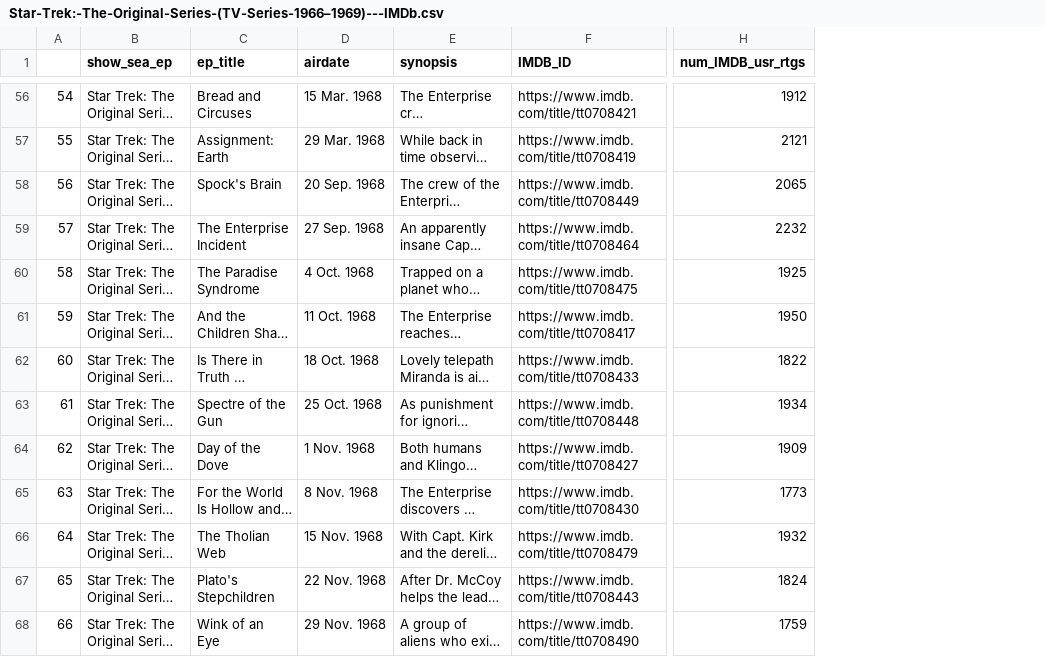
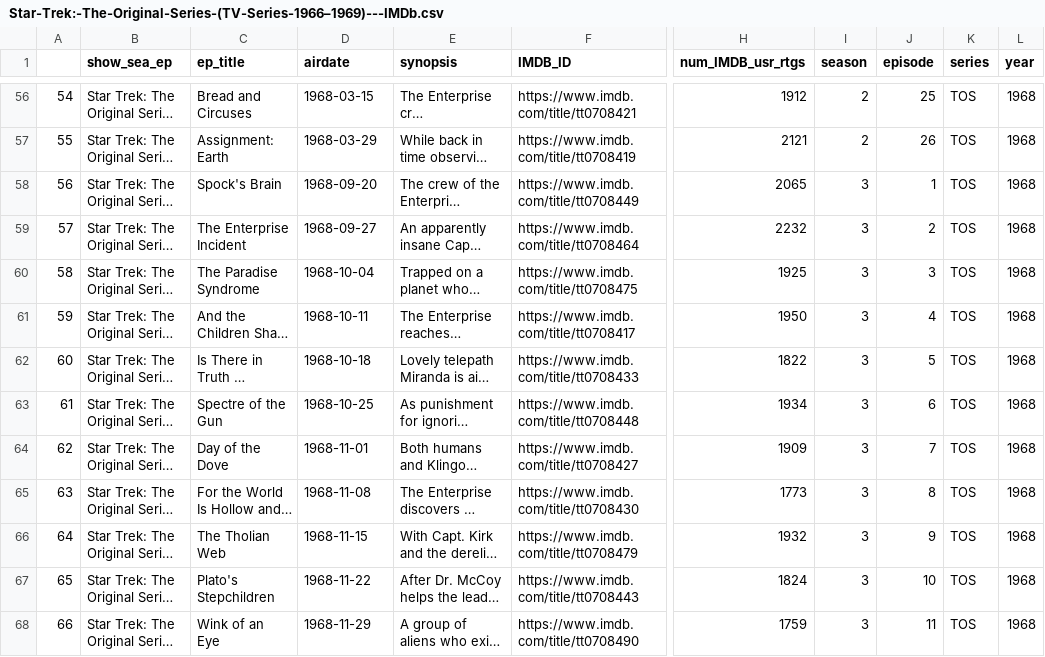
Before and after one commit to kidnamedtony/warp10, a CSV file: data/Star-Trek:-The-Original-Series-(TV-Series-1966–1969)---IMDb.csv, drawn as a sheet; only a part is shown, gaps mark what is left out; long unchanged cells end in …; the diff covers the shown part only; the diff names each change by its address in the sheet, - before the commit and + after, or states it on an @@ line.

Commit message:
Refine further web scraping script to add useful columns to DF.

```diff
--- a/data/Star-Trek:-The-Original-Series-(TV-Series-1966–1969)---IMDb.csv
+++ b/data/Star-Trek:-The-Original-Series-(TV-Series-1966–1969)---IMDb.csv
+column I (season), rows 56-68: 2 | 2 | 3 | 3 | 3 | 3 | 3 | 3 | 3 | 3 | 3 | 3 | 3
+column J (episode), rows 56-68: 25 | 26 | 1 | 2 | 3 | 4 | 5 | 6 | 7 | 8 | 9 | 10 | 11
+column K (series), rows 56-68: all TOS
+column L (year), rows 56-68: all 1968
-D56 (airdate): 15 Mar. 1968
+D56 (airdate): 1968-03-15
-D57 (airdate): 29 Mar. 1968
+D57 (airdate): 1968-03-29
-D58 (airdate): 20 Sep. 1968
+D58 (airdate): 1968-09-20
-D59 (airdate): 27 Sep. 1968
+D59 (airdate): 1968-09-27
-D60 (airdate): 4 Oct. 1968
+D60 (airdate): 1968-10-04
-D61 (airdate): 11 Oct. 1968
+D61 (airdate): 1968-10-11
-D62 (airdate): 18 Oct. 1968
+D62 (airdate): 1968-10-18
-D63 (airdate): 25 Oct. 1968
+D63 (airdate): 1968-10-25
-D64 (airdate): 1 Nov. 1968
+D64 (airdate): 1968-11-01
-D65 (airdate): 8 Nov. 1968
+D65 (airdate): 1968-11-08
-D66 (airdate): 15 Nov. 1968
+D66 (airdate): 1968-11-15
-D67 (airdate): 22 Nov. 1968
+D67 (airdate): 1968-11-22
-D68 (airdate): 29 Nov. 1968
+D68 (airdate): 1968-11-29
```
Also changed, not shown: 68 edited cells elsewhere in this file, 1 other file.
